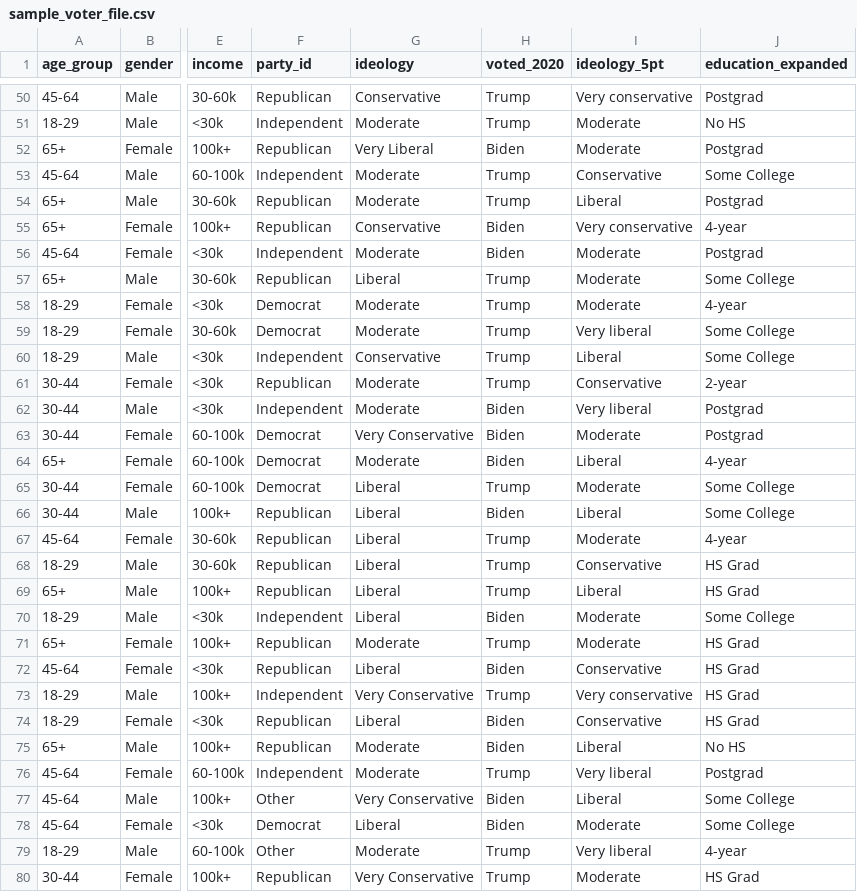
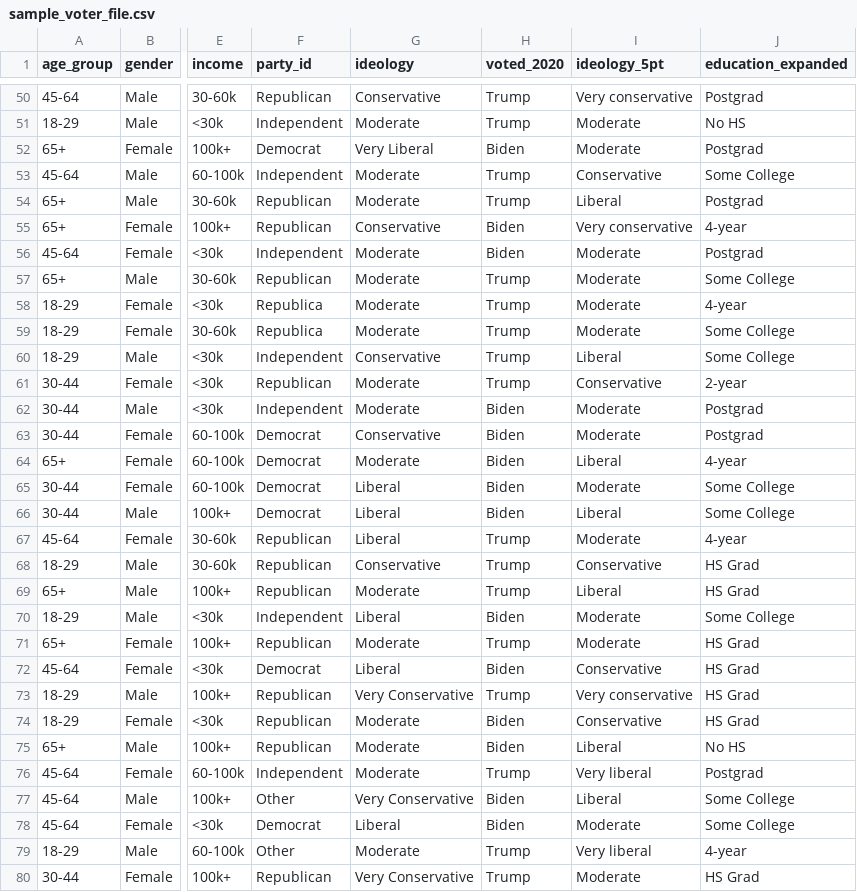
Before and after one commit to wu3089/politicalagents, a CSV file: sample_voter_file.csv, drawn as a sheet; only a part is shown, gaps mark what is left out; the diff covers the shown part only; the diff names each change by its address in the sheet, - before the commit and + after, or states it on an @@ line.

```diff
--- a/sample_voter_file.csv
+++ b/sample_voter_file.csv
-F52 (party_id): Republican
+F52 (party_id): Democrat
-G57 (ideology): Liberal
+G57 (ideology): Moderate
-F58:F59 (party_id): Democrat
+F58:F59 (party_id): Republica
-I59 (ideology_5pt): Very liberal
+I59 (ideology_5pt): Moderate
-I62 (ideology_5pt): Very liberal
+I62 (ideology_5pt): Moderate
-G63 (ideology): Very Conservative
+G63 (ideology): Conservative
-H65 (voted_2020): Trump
+H65 (voted_2020): Biden
-F66 (party_id): Republican
+F66 (party_id): Democrat
-G68 (ideology): Liberal
+G68 (ideology): Conservative
-G69 (ideology): Liberal
+G69 (ideology): Moderate
-F72 (party_id): Republican
+F72 (party_id): Democrat
-F73 (party_id): Independent
+F73 (party_id): Republican
-G74 (ideology): Liberal
+G74 (ideology): Moderate
```
Also changed, not shown: 24 edited cells elsewhere in this file, 1 other file.
